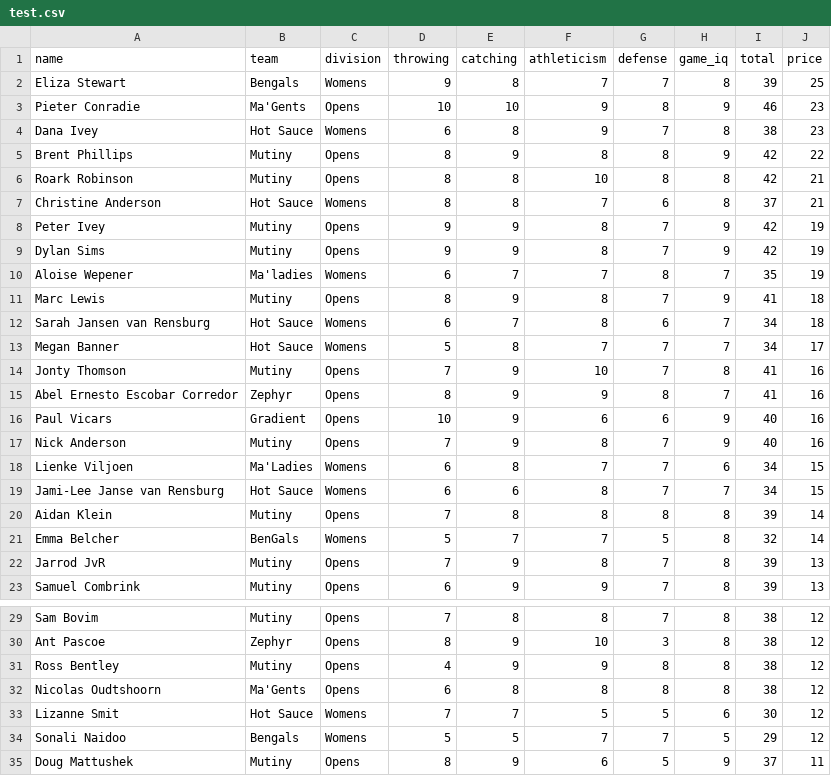
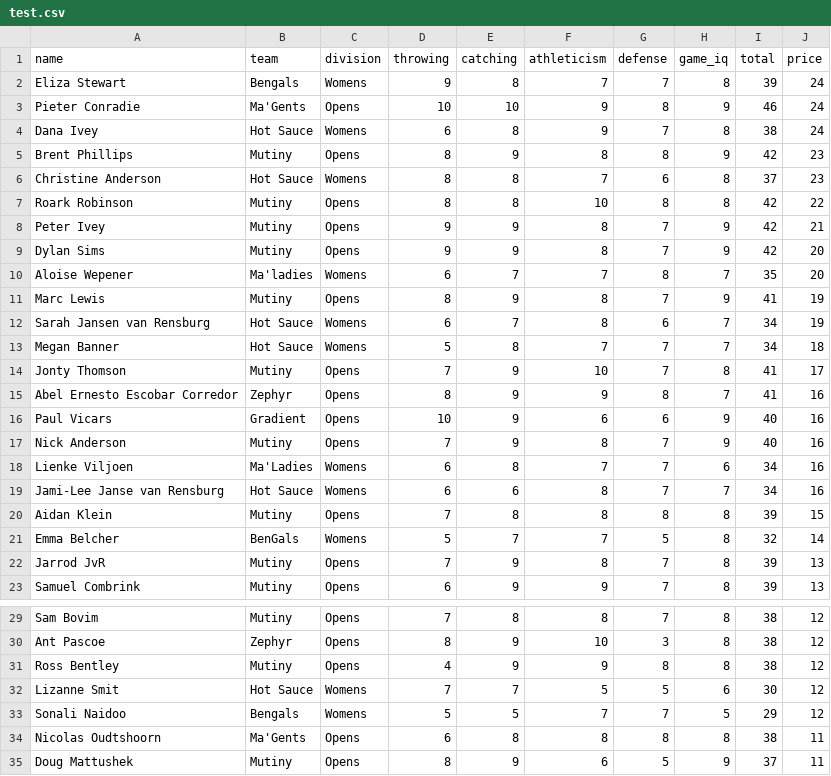
Before and after one commit to Pivey29/fantasy_team_selector, a CSV file: data/test.csv, drawn as a sheet; only a part is shown, gaps mark what is left out; the diff covers the shown part only.

```diff
--- a/data/test.csv
+++ b/data/test.csv
@@ -1,15 +1,15 @@
 name,team,division,throwing,catching,athleticism,defense,game_iq,total,price
-Eliza Stewart,Bengals,Womens,9,8,7,7,8,39,25
-Pieter Conradie,Ma'Gents,Opens,10,10,9,8,9,46,23
-Dana Ivey,Hot Sauce,Womens,6,8,9,7,8,38,23
-Brent Phillips,Mutiny,Opens,8,9,8,8,9,42,22
-Roark Robinson,Mutiny,Opens,8,8,10,8,8,42,21
-Christine Anderson,Hot Sauce,Womens,8,8,7,6,8,37,21
-Peter Ivey,Mutiny,Opens,9,9,8,7,9,42,19
-Dylan Sims,Mutiny,Opens,9,9,8,7,9,42,19
-Aloise Wepener,Ma'ladies,Womens,6,7,7,8,7,35,19
-Marc Lewis,Mutiny,Opens,8,9,8,7,9,41,18
-Sarah Jansen van Rensburg,Hot Sauce,Womens,6,7,8,6,7,34,18
-Megan Banner,Hot Sauce,Womens,5,8,7,7,7,34,17
-Jonty Thomson,Mutiny,Opens,7,9,10,7,8,41,16
+Eliza Stewart,Bengals,Womens,9,8,7,7,8,39,24
+Pieter Conradie,Ma'Gents,Opens,10,10,9,8,9,46,24
+Dana Ivey,Hot Sauce,Womens,6,8,9,7,8,38,24
+Brent Phillips,Mutiny,Opens,8,9,8,8,9,42,23
+Christine Anderson,Hot Sauce,Womens,8,8,7,6,8,37,23
+Roark Robinson,Mutiny,Opens,8,8,10,8,8,42,22
+Peter Ivey,Mutiny,Opens,9,9,8,7,9,42,21
+Dylan Sims,Mutiny,Opens,9,9,8,7,9,42,20
+Aloise Wepener,Ma'ladies,Womens,6,7,7,8,7,35,20
+Marc Lewis,Mutiny,Opens,8,9,8,7,9,41,19
+Sarah Jansen van Rensburg,Hot Sauce,Womens,6,7,8,6,7,34,19
+Megan Banner,Hot Sauce,Womens,5,8,7,7,7,34,18
+Jonty Thomson,Mutiny,Opens,7,9,10,7,8,41,17
 Abel Ernesto Escobar Corredor,Zephyr,Opens,8,9,9,8,7,41,16
@@ -17,5 +17,5 @@ Paul Vicars,Gradient,Opens,10,9,6,6,9,40,16
 Nick Anderson,Mutiny,Opens,7,9,8,7,9,40,16
-Lienke Viljoen,Ma'Ladies,Womens,6,8,7,7,6,34,15
-Jami-Lee Janse van Rensburg,Hot Sauce,Womens,6,6,8,7,7,34,15
-Aidan Klein,Mutiny,Opens,7,8,8,8,8,39,14
+Lienke Viljoen,Ma'Ladies,Womens,6,8,7,7,6,34,16
+Jami-Lee Janse van Rensburg,Hot Sauce,Womens,6,6,8,7,7,34,16
+Aidan Klein,Mutiny,Opens,7,8,8,8,8,39,15
 Emma Belcher,BenGals,Womens,5,7,7,5,8,32,14
@@ -31,5 +31,5 @@ Ant Pascoe,Zephyr,Opens,8,9,10,3,8,38,12
 Ross Bentley,Mutiny,Opens,4,9,9,8,8,38,12
-Nicolas Oudtshoorn,Ma'Gents,Opens,6,8,8,8,8,38,12
 Lizanne Smit,Hot Sauce,Womens,7,7,5,5,6,30,12
 Sonali Naidoo,Bengals,Womens,5,5,7,7,5,29,12
+Nicolas Oudtshoorn,Ma'Gents,Opens,6,8,8,8,8,38,11
 Doug Mattushek,Mutiny,Opens,8,9,6,5,9,37,11
```
Also changed, not shown: 6 added rows, 6 removed rows and 7 edited cells elsewhere in this file.
